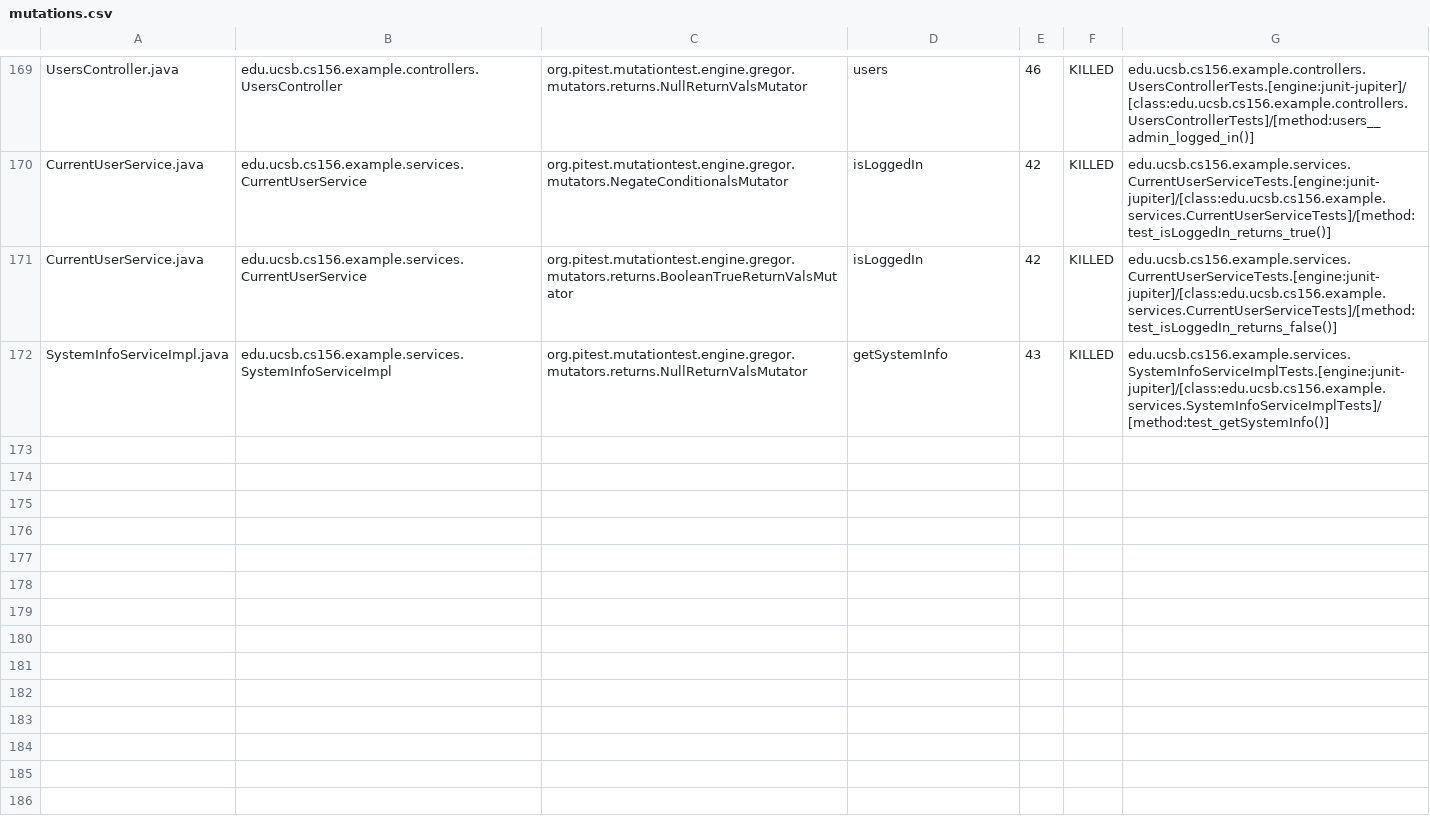
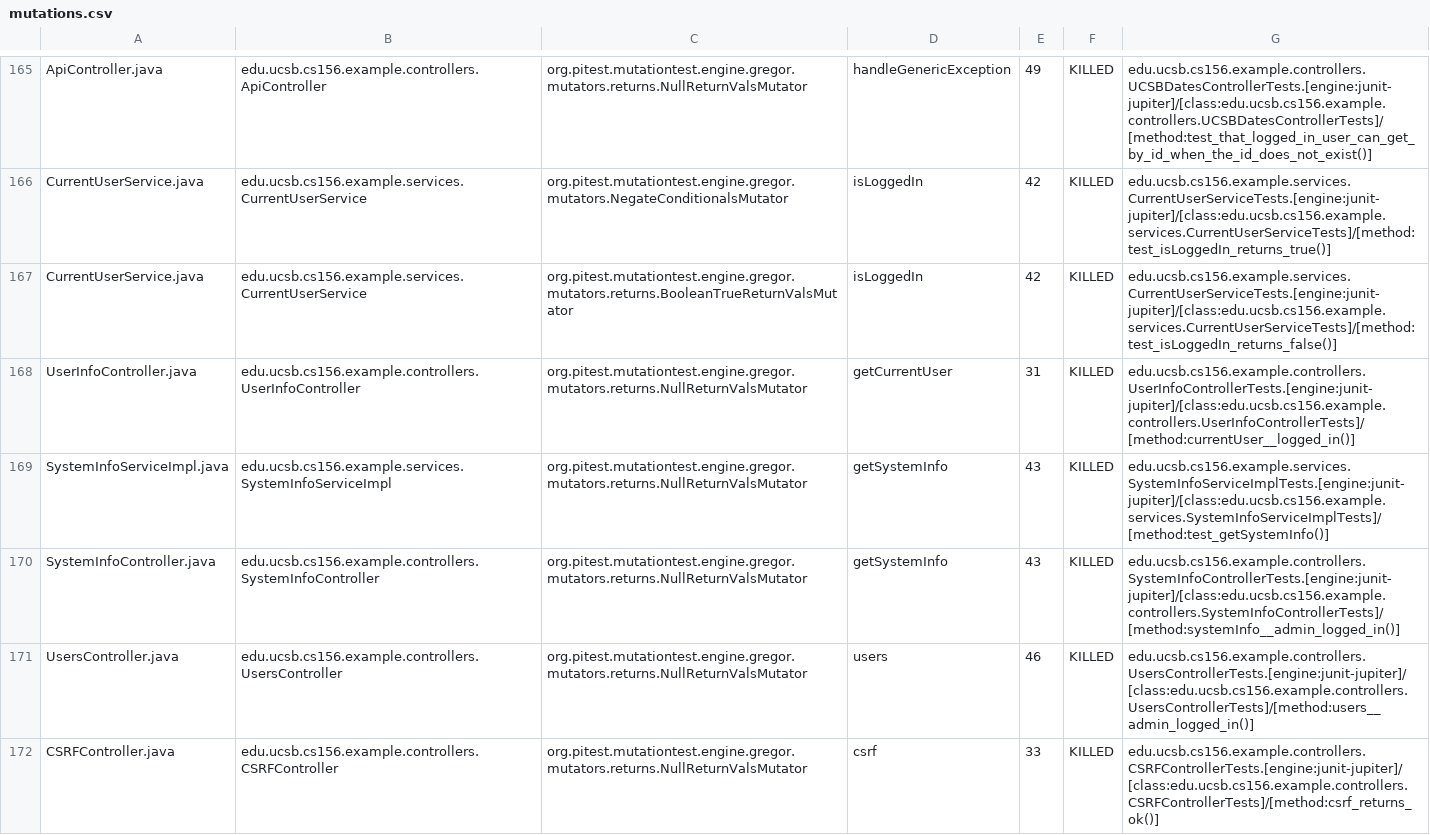
Before and after one commit to ucsb-cs156-f24/team02-f24-05, a CSV file: prs/85/pitest/mutations.csv, drawn as a sheet; only a part is shown, gaps mark what is left out; addresses are those after the commit; the diff covers the shown part only; the diff names each change by its address in the sheet, - before the commit and + after, or states it on an @@ line.

Commit message:
Deploying to gh-pages from @ ucsb-cs156-f24/team02-f24-05@0033765ec564538ebf2169e503a8c7e90a8a160d 🚀

```diff
--- a/prs/85/pitest/mutations.csv
+++ b/prs/85/pitest/mutations.csv
-A165: UsersController.java
+A165: ApiController.java
-B165: edu.ucsb.cs156.example.controllers.UsersController
+B165: edu.ucsb.cs156.example.controllers.ApiController
-D165: users
+D165: handleGenericException
-E165: 46
+E165: 49
-G165: edu.ucsb.cs156.example.controllers.UsersControllerTests.[engine:junit-jupiter]/[class:edu.ucsb.cs156.example.controllers.UsersControllerTests]/[method:users__admin_logged_in()]
+G165: edu.ucsb.cs156.example.controllers.UCSBDatesControllerTests.[engine:junit-jupiter]/[class:edu.ucsb.cs156.example.controllers.UCSBDatesControllerTests]/[method:test_that_logged_in_user_can_get_by_id_when_the_id_does_not_exist()]
@@ row 98 moved to row 170: SystemInfoController.java @@
+row 171: UsersController.java | edu.ucsb.cs156.example.controllers.UsersController | org.pitest.mutationtest.engine.gregor.mutators.returns.NullReturnValsMutator | users | 46 | KILLED | edu.ucsb.cs156.example.controllers.UsersControllerTests.[engine:junit-jupiter]/[class:edu.ucsb.cs156.example.controllers.UsersControllerTests]/[method:users__admin_logged_in()]
@@ row 23 moved to row 172: CSRFController.java @@
```
Also changed, not shown: 1 removed row, 106 moved rows and 4 edited cells elsewhere in this file, 17 other files.
